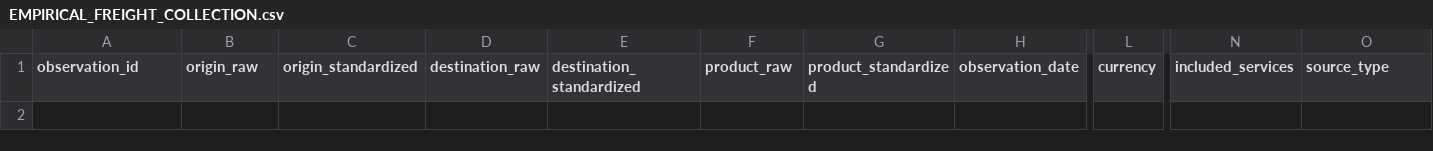
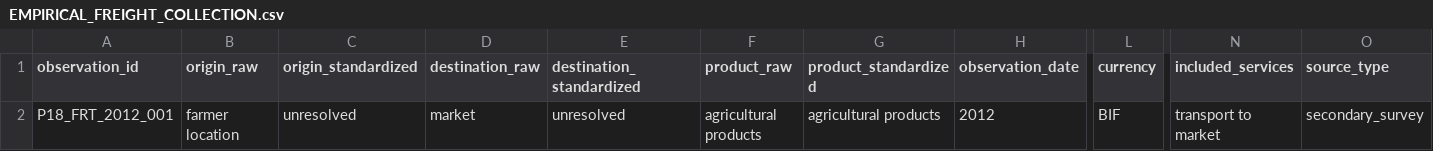
Before and after one commit to Boi2026/burundi-optimization, a CSV file: projects/project-01-agricultural-supply-networks/EMPIRICAL_FREIGHT_COLLECTION.csv, drawn as a sheet; only a part is shown, gaps mark what is left out; rows hold the shown columns only; the diff names each change by its address in the sheet, - before the commit and + after, or states it on an @@ line.

Commit message:
Add documented freight-cost evidence from Burundi DTIS

```diff
--- a/projects/project-01-agricultural-supply-networks/EMPIRICAL_FREIGHT_COLLECTION.csv
+++ b/projects/project-01-agricultural-supply-networks/EMPIRICAL_FREIGHT_COLLECTION.csv
+row 2: P18_FRT_2012_001 | farmer location | unresolved | market | unresolved | agricultural products | agricultural products | 2012 | BIF | transport to market | secondary_survey
```
